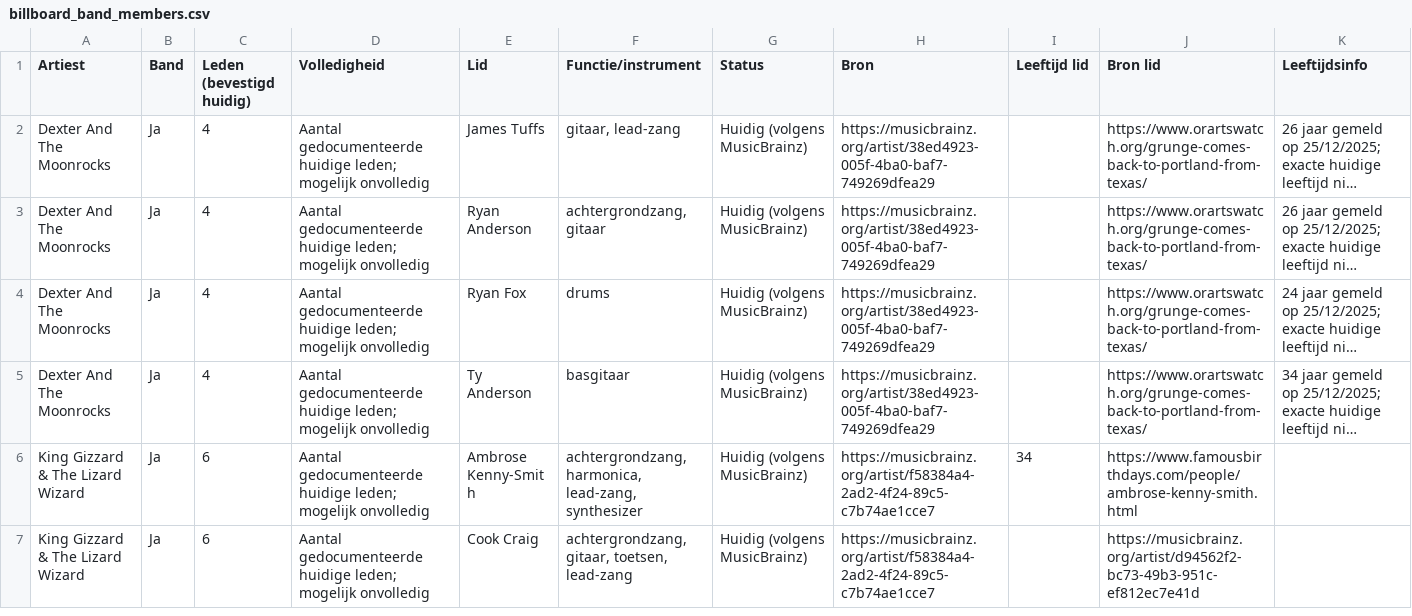
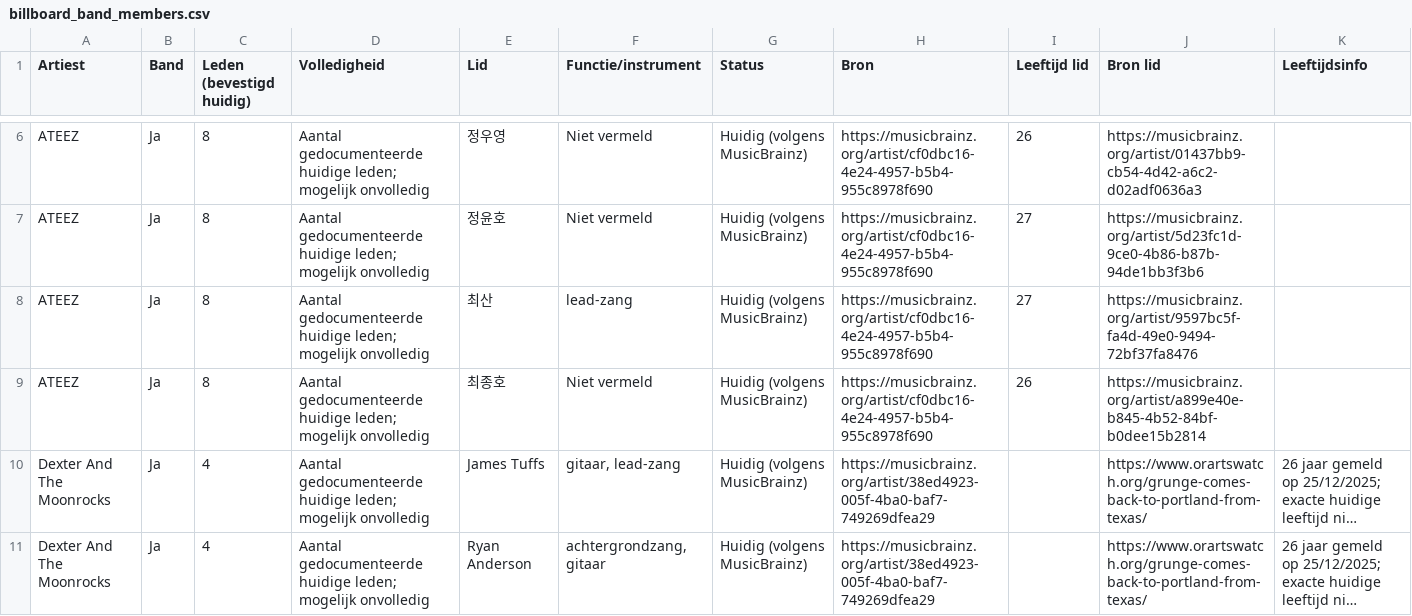
Before and after one commit to seppegoossens99-eng/billboard-hot-100-reversed, a CSV file: billboard_band_members.csv, drawn as a sheet; only a part is shown, gaps mark what is left out; the shorter side is filled out with more unchanged rows; long unchanged cells end in …; the diff covers the shown part only; the diff names each change by its address in the sheet, - before the commit and + after, or states it on an @@ line.

```diff
--- a/billboard_band_members.csv
+++ b/billboard_band_members.csv
+row 6: ATEEZ | Ja | 8 | Aantal gedocumenteerde huidige leden; mogelijk onvolledig | 정우영 | Niet vermeld | Huidig (volgens MusicBrainz) | https://musicbrainz.org/artist/cf0dbc16-4e24-4957-b5b4-955c8978f690 | 26 | https://musicbrainz.org/artist/01437bb9-cb54-4d42-a6c2-d02adf0636a3
+row 7: ATEEZ | Ja | 8 | Aantal gedocumenteerde huidige leden; mogelijk onvolledig | 정윤호 | Niet vermeld | Huidig (volgens MusicBrainz) | https://musicbrainz.org/artist/cf0dbc16-4e24-4957-b5b4-955c8978f690 | 27 | https://musicbrainz.org/artist/5d23fc1d-9ce0-4b86-b87b-94de1bb3f3b6
+row 8: ATEEZ | Ja | 8 | Aantal gedocumenteerde huidige leden; mogelijk onvolledig | 최산 | lead-zang | Huidig (volgens MusicBrainz) | https://musicbrainz.org/artist/cf0dbc16-4e24-4957-b5b4-955c8978f690 | 27 | https://musicbrainz.org/artist/9597bc5f-fa4d-49e0-9494-72bf37fa8476
+row 9: ATEEZ | Ja | 8 | Aantal gedocumenteerde huidige leden; mogelijk onvolledig | 최종호 | Niet vermeld | Huidig (volgens MusicBrainz) | https://musicbrainz.org/artist/cf0dbc16-4e24-4957-b5b4-955c8978f690 | 26 | https://musicbrainz.org/artist/a899e40e-b845-4b52-84bf-b0dee15b2814
```
Also changed, not shown: 7 added rows and 6 removed rows elsewhere in this file, billboard_artist_extra.csv, billboard_artist_profiles.csv, 8 other files.
